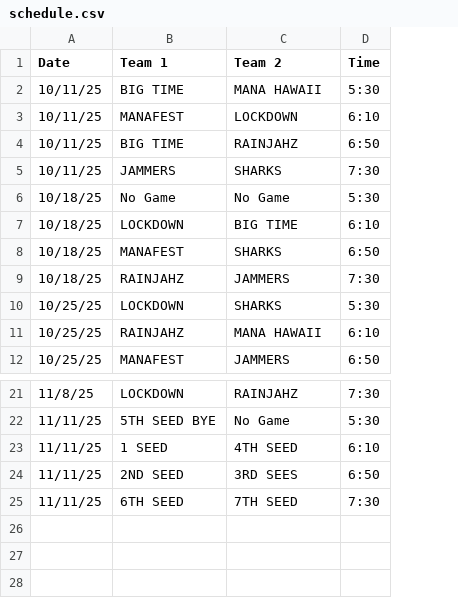
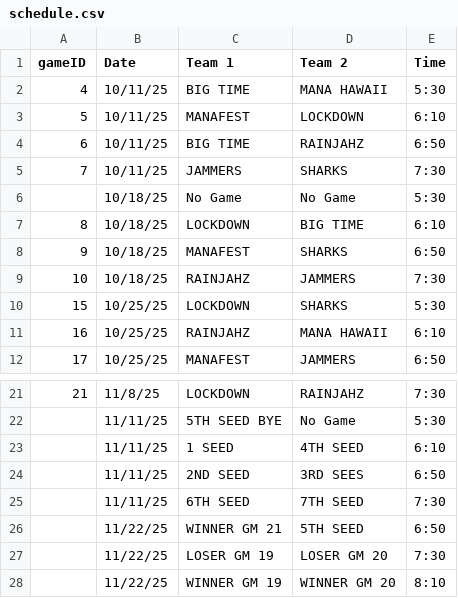
Before and after one commit to kevcisme/mana-league, a CSV file: src/assets/data/schedule.csv, drawn as a sheet; only a part is shown, gaps mark what is left out; the diff names each change by its address in the sheet, - before the commit and + after, or states it on an @@ line.

Commit message:
admin can upload CSV of schedule and scores

```diff
--- a/src/assets/data/schedule.csv
+++ b/src/assets/data/schedule.csv
+column A (gameID), rows 2-12: 4 | 5 | 6 | 7 |  | 8 | 9 | 10 | 15 | 16 | 17; row 21: 21
+row 26:  | 11/22/25 | WINNER GM 21 | 5TH SEED | 6:50
+row 27:  | 11/22/25 | LOSER GM 19 | LOSER GM 20 | 7:30
+row 28:  | 11/22/25 | WINNER GM 19 | WINNER GM 20 | 8:10
```
Also changed, not shown: 7 other files.
